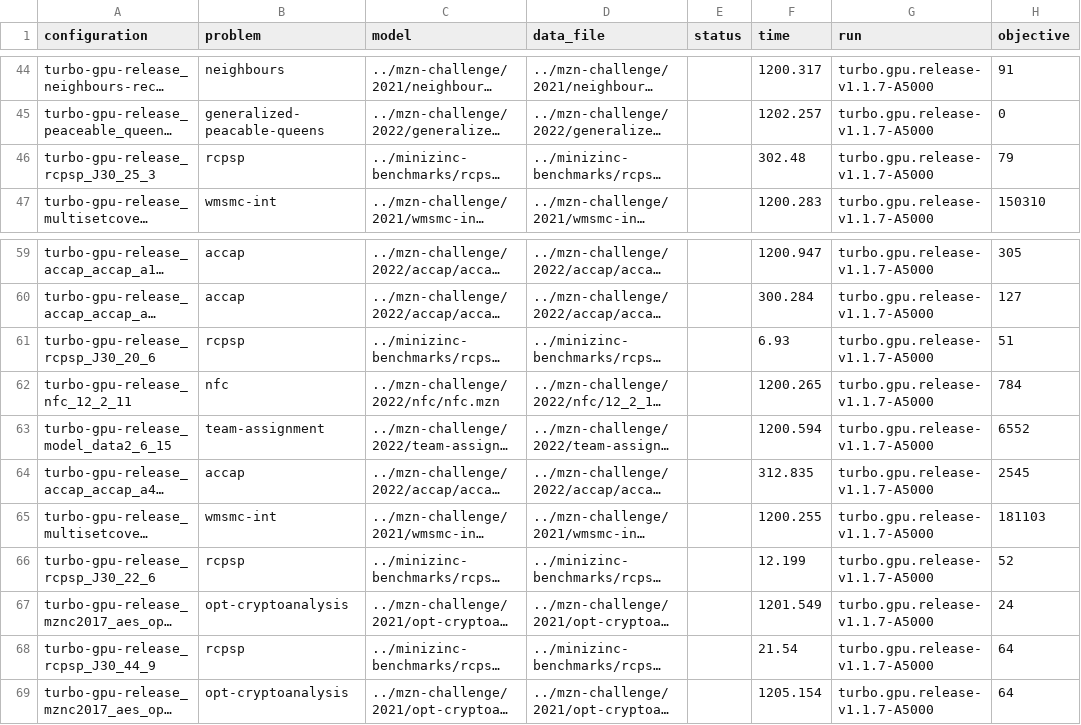
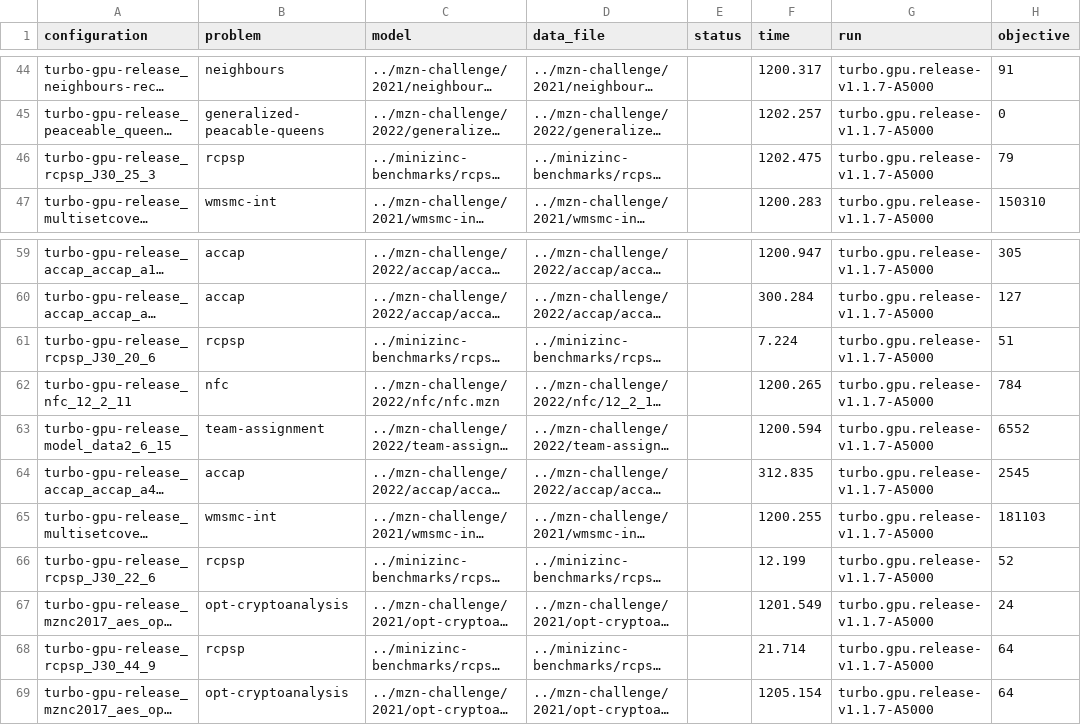
Before and after one commit to ptal/turbo, a CSV file: benchmarks/campaign/turbo.gpu.release-v1.1.7-A5000-objectives.csv, drawn as a sheet; only a part is shown, gaps mark what is left out; long unchanged cells end in …; the diff names each change by its address in the sheet, - before the commit and + after, or states it on an @@ line.

```diff
--- a/benchmarks/campaign/turbo.gpu.release-v1.1.7-A5000-objectives.csv
+++ b/benchmarks/campaign/turbo.gpu.release-v1.1.7-A5000-objectives.csv
-F46 (time): 302.48
+F46 (time): 1202.475
-F61 (time): 6.93
+F61 (time): 7.224
-F68 (time): 21.54
+F68 (time): 21.714
```
Also changed, not shown: benchmarks/campaign/turbo.gpu.release-v1.1.7-A5000.csv, 2 other files.
